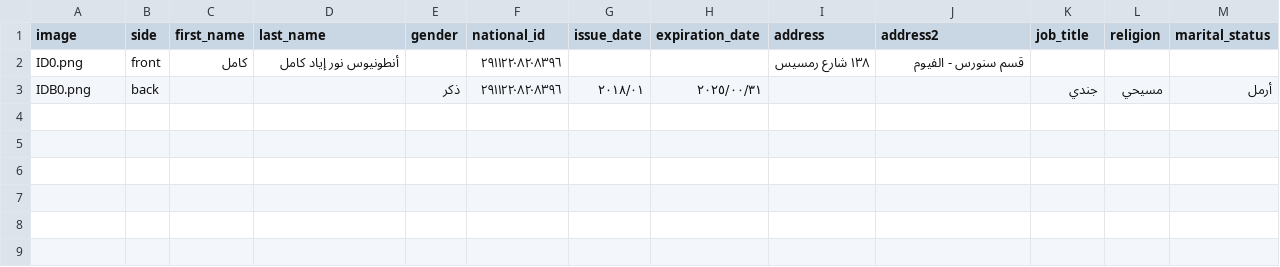
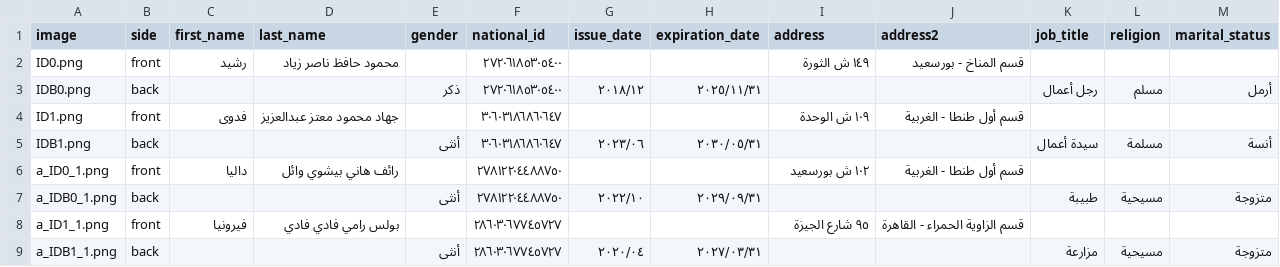
Before and after one commit to Zain-Mahmoud/ocr-id-parsing, a CSV file: data/synthetic-ids/train/IDLabels.csv, drawn as a sheet.

```diff
--- a/data/synthetic-ids/train/IDLabels.csv
+++ b/data/synthetic-ids/train/IDLabels.csv
@@ -1,3 +1,9 @@
 image,side,first_name,last_name,gender,national_id,issue_date,expiration_date,address,address2,job_title,religion,marital_status
-ID0.png,front,كامل,أنطونيوس نور إياد كامل ,,٢٩١١٢٢٠٨٢٠٨٣٩٦,,,١٣٨ شارع رمسيس,قسم سنورس - الفيوم,,,
-IDB0.png,back,,,ذكر,٢٩١١٢٢٠٨٢٠٨٣٩٦,٢٠١٨/٠١,٢٠٢٥/٠٠/٣١,,,جندي,مسيحي,أرمل
+ID0.png,front,رشيد,محمود حافظ ناصر زياد ,,٢٧٢٠٦١٨٥٣٠٥٤٠٠,,,١٤٩ ش الثورة,قسم المناخ - بورسعيد,,,
+IDB0.png,back,,,ذكر,٢٧٢٠٦١٨٥٣٠٥٤٠٠,٢٠١٨/١٢,٢٠٢٥/١١/٣١,,,رجل أعمال,مسلم,أرمل
+ID1.png,front,فدوى,جهاد محمود معتز عبدالعزيز ,,٣٠٦٠٣١٨٦٨٦٠٦٤٧,,,١٠٩ ش الوحدة,قسم أول طنطا - الغربية,,,
+IDB1.png,back,,,أنثى,٣٠٦٠٣١٨٦٨٦٠٦٤٧,٢٠٢٣/٠٦,٢٠٣٠/٠٥/٣١,,,سيدة أعمال,مسلمة,أنسة
+a_ID0_1.png,front,داليا,رائف هاني بيشوي وائل ,,٢٧٨١٢٢٠٤٤٨٨٧٥٠,,,١٠٢ ش بورسعيد,قسم أول طنطا - الغربية,,,
+a_IDB0_1.png,back,,,أنثى,٢٧٨١٢٢٠٤٤٨٨٧٥٠,٢٠٢٢/١٠,٢٠٢٩/٠٩/٣١,,,طبيبة,مسيحية,متزوجة
+a_ID1_1.png,front,فيرونيا,بولس رامي فادي فادي ,,٢٨٦٠٣٠٦٧٧٤٥٧٢٧,,,٩٥ شارع الجيزة,قسم الزاوية الحمراء - القاهرة,,,
+a_IDB1_1.png,back,,,أنثى,٢٨٦٠٣٠٦٧٧٤٥٧٢٧,٢٠٢٠/٠٤,٢٠٢٧/٠٣/٣١,,,مزارعة,مسيحية,متزوجة
```
Also changed, not shown: data/synthetic-ids/val/IDLabels.csv, 47 other files.
